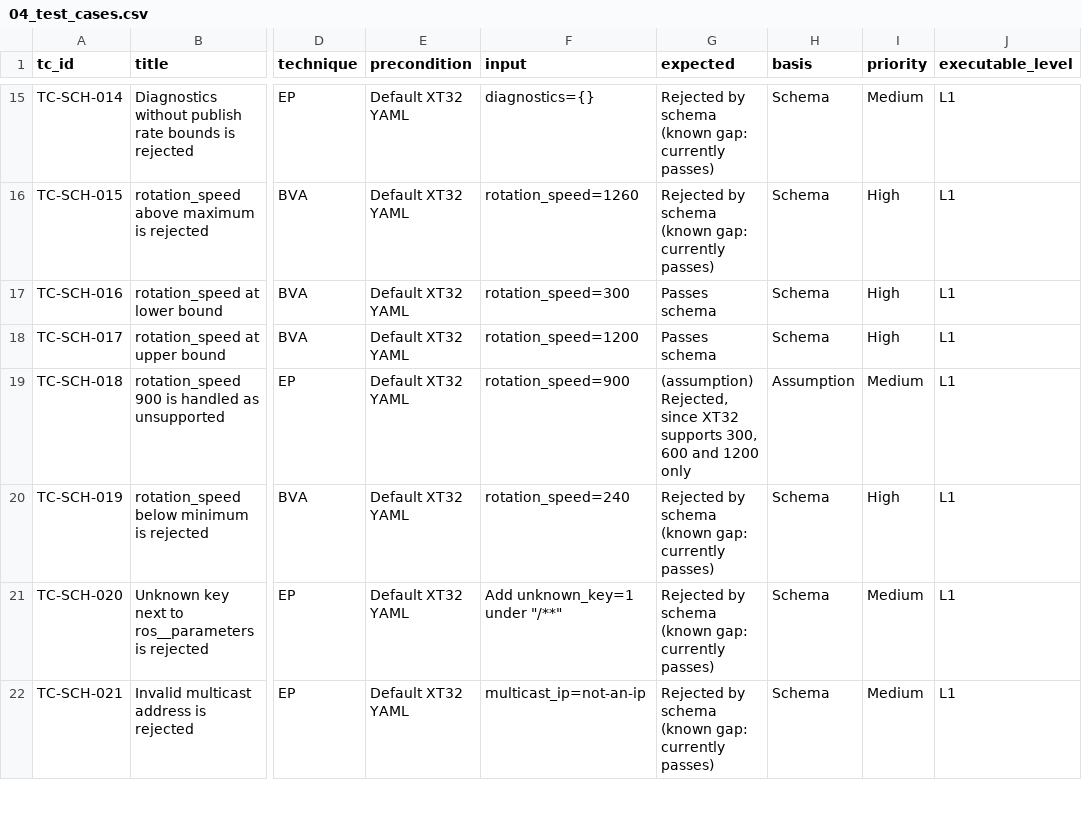
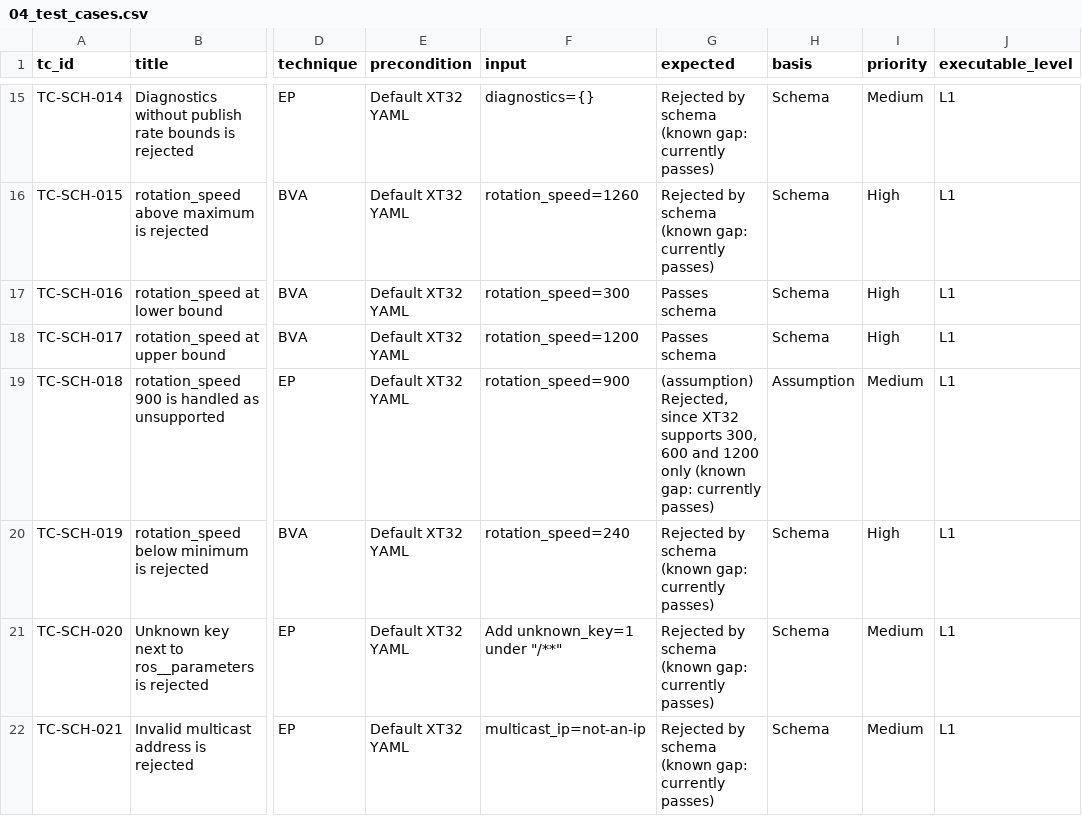
Before and after one commit to jaewon-orbit/lidar-driver-test-design, a CSV file: docs/04_test_cases.csv, drawn as a sheet; only a part is shown, gaps mark what is left out; the diff names each change by its address in the sheet, - before the commit and + after, or states it on an @@ line.

Commit message:
test: automate 54 L1 schema test cases with strict xfail for known gaps

```diff
--- a/docs/04_test_cases.csv
+++ b/docs/04_test_cases.csv
-G19 (expected): …1200 only
+G19 (expected): …1200 only (known gap: currently passes)
```
Also changed, not shown: 3 other files.
